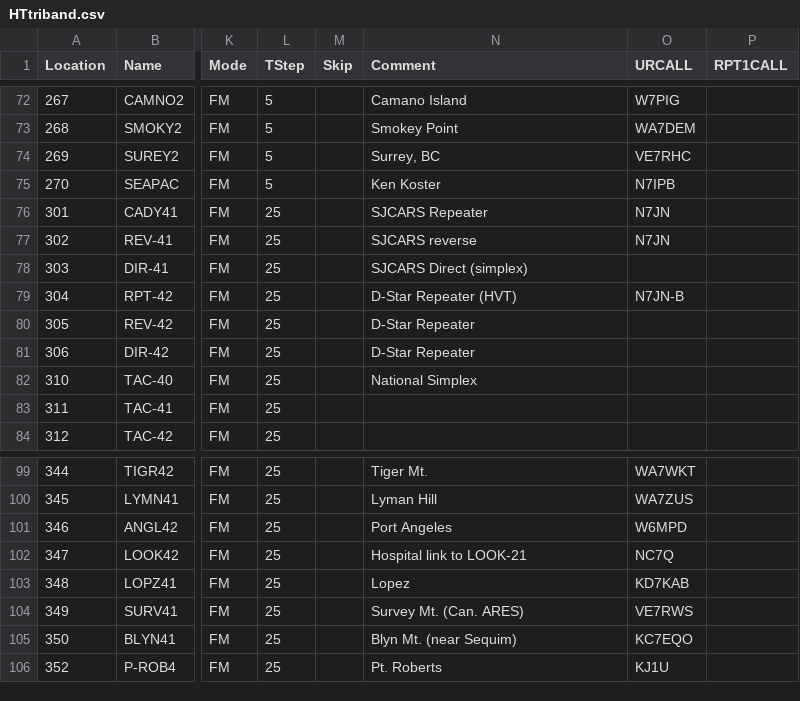
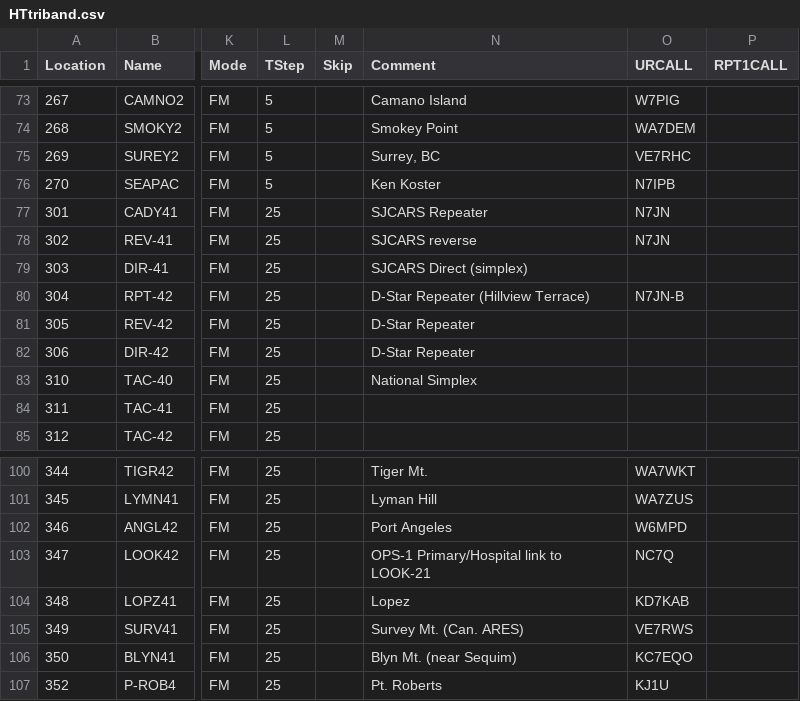
Before and after one commit to bhhoyer/SJACSflist, a CSV file: reffiles/HTtriband.csv, drawn as a sheet; only a part is shown, gaps mark what is left out; addresses are those after the commit; the diff covers the shown part only; the diff names each change by its address in the sheet, - before the commit and + after, or states it on an @@ line.

```diff
--- a/reffiles/HTtriband.csv
+++ b/reffiles/HTtriband.csv
-N80 (Comment): D-Star Repeater (HVT)
+N80 (Comment): D-Star Repeater (Hillview Terrace)
-N103 (Comment): Hospital link to LOOK-21
+N103 (Comment): OPS-1 Primary/Hospital link to LOOK-21
```
Also changed, not shown: 4 added rows and 28 edited cells elsewhere in this file.
